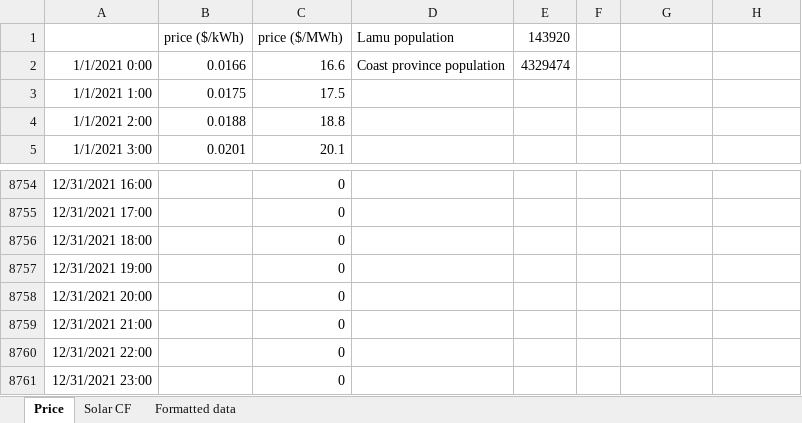
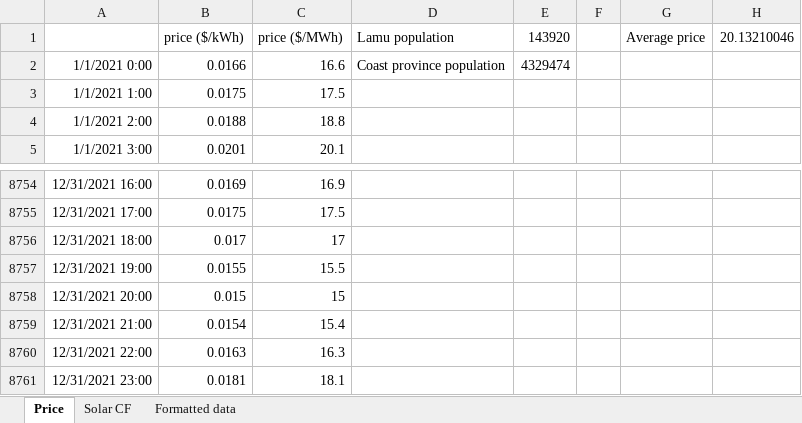
Before and after one commit to mgarrouste/Kenya2023, an Excel workbook: data/kenya_lamu_price_solar.xlsx, sheet Price, drawn as a sheet; only a part is shown, gaps mark what is left out; values as stored, in another font and other column widths than the file's, no borders; the diff covers the shown part only; the diff names each change by its address in the sheet, - before the commit and + after, or states it on an @@ line.

Commit message:
compute avg elec price for 2021: 20.132$/MWhe

```diff
--- a/data/kenya_lamu_price_solar.xlsx (sheet Price)
+++ b/data/kenya_lamu_price_solar.xlsx (sheet Price)
-G1: (empty)
+G1: Average price
-H1: (empty)
+H1: 20.13210046
-B8754: (empty)
+B8754: 0.0169
-C8754: 0
+C8754: 16.9
-B8755: (empty)
+B8755: 0.0175
-C8755: 0
+C8755: 17.5
-B8756: (empty)
+B8756: 0.017
-C8756: 0
+C8756: 17
-B8757: (empty)
+B8757: 0.0155
-C8757: 0
+C8757: 15.5
-B8758: (empty)
+B8758: 0.015
-C8758: 0
+C8758: 15
-B8759: (empty)
+B8759: 0.0154
-C8759: 0
+C8759: 15.4
-B8760: (empty)
+B8760: 0.0163
-C8760: 0
+C8760: 16.3
-B8761: (empty)
+B8761: 0.0181
-C8761: 0
+C8761: 18.1
```
Also changed, not shown: 32 edited cells elsewhere in this sheet, sheet Formatted data.
